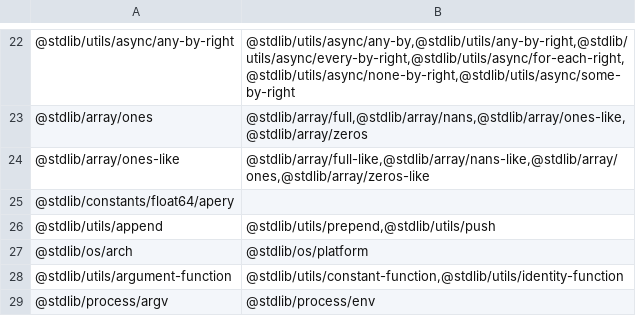
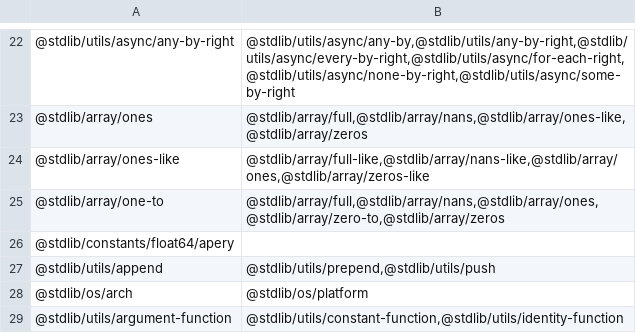
Before and after one commit to stdlib-js/namespace-pkg2related, a CSV file: data/data.csv, drawn as a sheet; only a part is shown, gaps mark what is left out; the shorter side is filled out with more unchanged rows.

```diff
--- a/data/data.csv
+++ b/data/data.csv
@@ -24,2 +24,3 @@
 "@stdlib/array/ones-like","@stdlib/array/full-like,@stdlib/array/nans-like,@stdlib/array/ones,@stdlib/array/zeros-like"
+"@stdlib/array/one-to","@stdlib/array/full,@stdlib/array/nans,@stdlib/array/ones,@stdlib/array/zero-to,@stdlib/array/zeros"
 "@stdlib/constants/float64/apery",""
```
Also changed, not shown: 3 other files.
